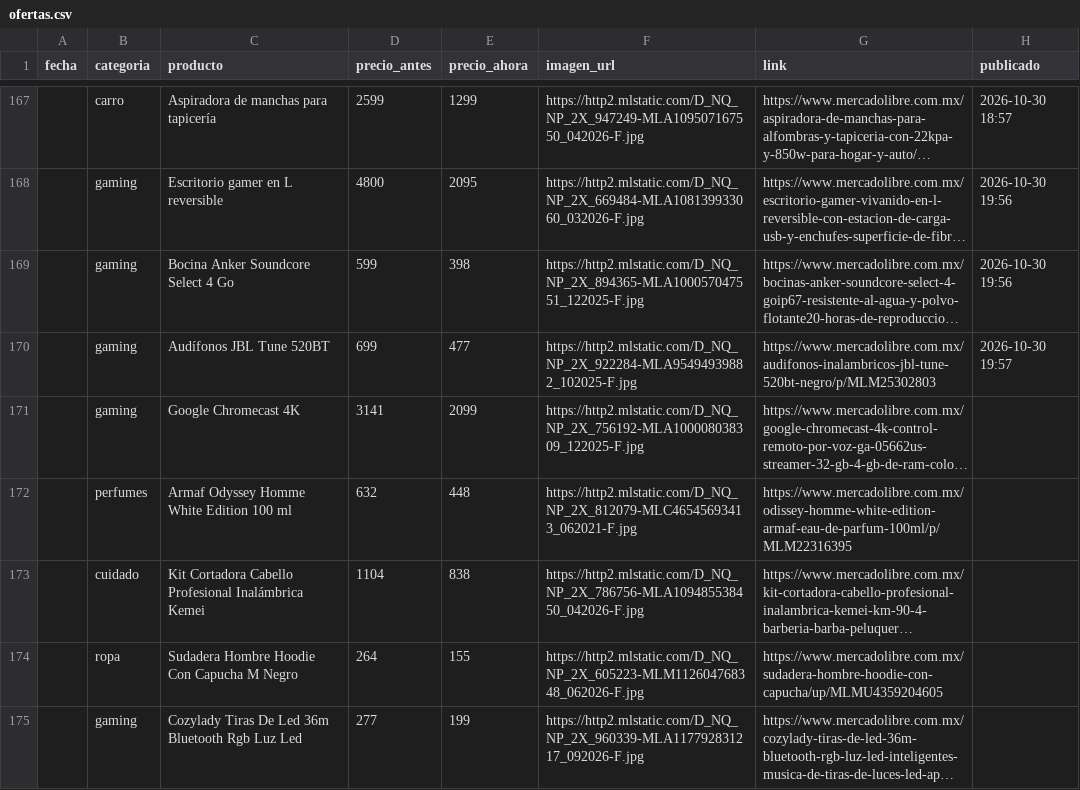
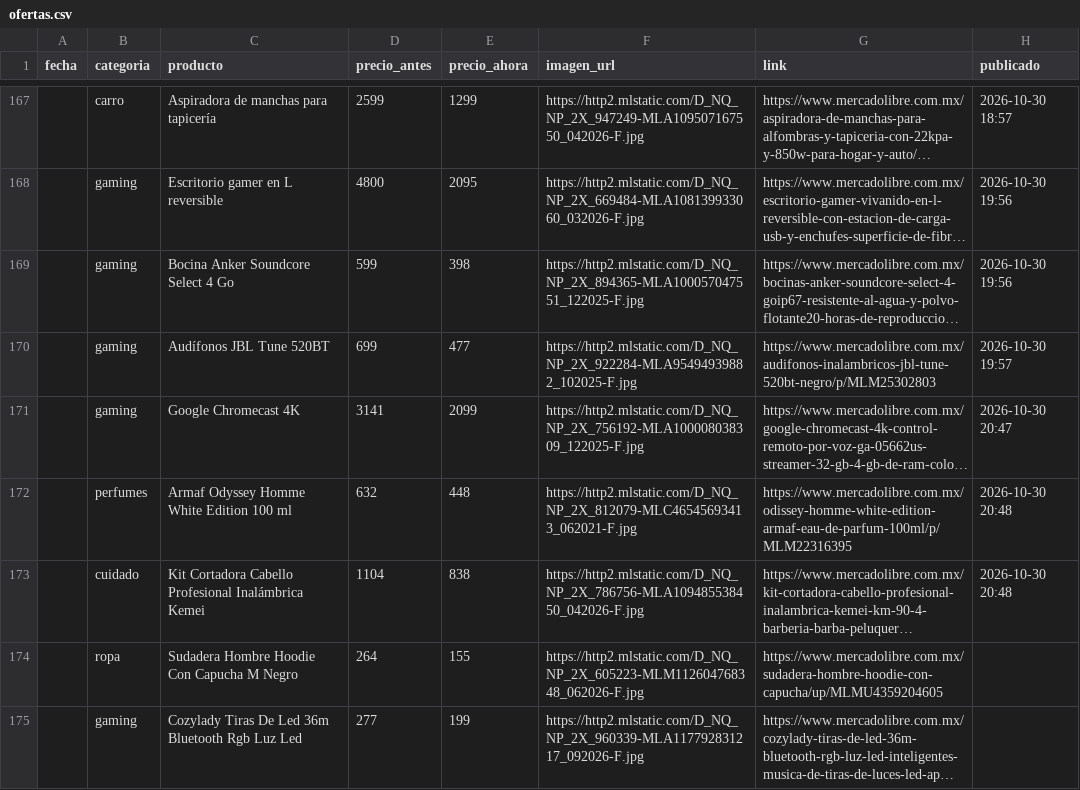
Before and after one commit to hombreequipado/bot-ofertas, a CSV file: ofertas.csv, drawn as a sheet; only a part is shown, gaps mark what is left out; long unchanged cells end in …; the diff names each change by its address in the sheet, - before the commit and + after, or states it on an @@ line.

Commit message:
Oferta publicada

```diff
--- a/ofertas.csv
+++ b/ofertas.csv
-H171 (publicado): (empty)
+H171 (publicado): 2026-10-30 20:47
-H172:H173 (publicado): (empty)
+H172:H173 (publicado): 2026-10-30 20:48
```
